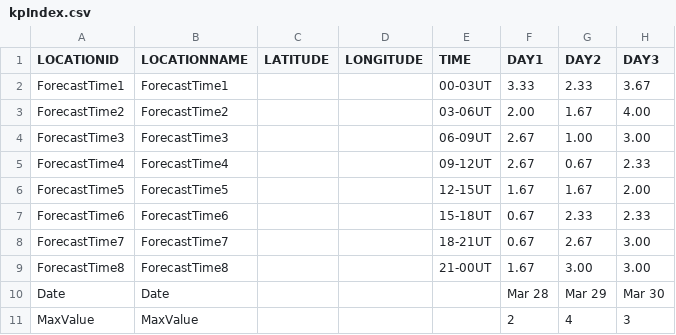
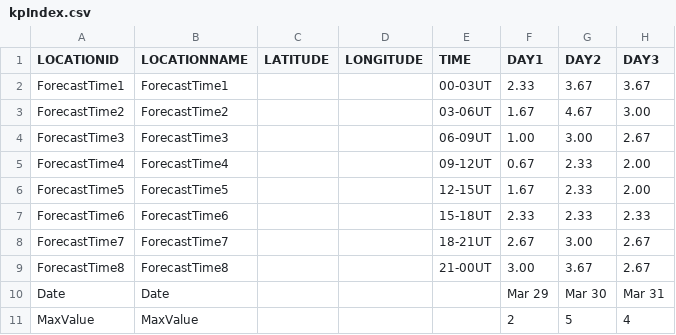
Before and after one commit to theweatherman561/cpcTeleconnectionNavCSV, a CSV file: kpIndex.csv, drawn as a sheet.

Commit message:
updated files

```diff
--- a/kpIndex.csv
+++ b/kpIndex.csv
@@ -1,11 +1,11 @@
 LOCATIONID,LOCATIONNAME,LATITUDE,LONGITUDE,TIME,DAY1,DAY2,DAY3
-ForecastTime1,ForecastTime1,,,00-03UT,3.33,2.33,3.67
-ForecastTime2,ForecastTime2,,,03-06UT,2.00,1.67,4.00
-ForecastTime3,ForecastTime3,,,06-09UT,2.67,1.00,3.00
-ForecastTime4,ForecastTime4,,,09-12UT,2.67,0.67,2.33
-ForecastTime5,ForecastTime5,,,12-15UT,1.67,1.67,2.00
-ForecastTime6,ForecastTime6,,,15-18UT,0.67,2.33,2.33
-ForecastTime7,ForecastTime7,,,18-21UT,0.67,2.67,3.00
-ForecastTime8,ForecastTime8,,,21-00UT,1.67,3.00,3.00
-Date,Date,,,,Mar 28,Mar 29,Mar 30
-MaxValue,MaxValue,,,,2,4,3
+ForecastTime1,ForecastTime1,,,00-03UT,2.33,3.67,3.67
+ForecastTime2,ForecastTime2,,,03-06UT,1.67,4.67,3.00
+ForecastTime3,ForecastTime3,,,06-09UT,1.00,3.00,2.67
+ForecastTime4,ForecastTime4,,,09-12UT,0.67,2.33,2.00
+ForecastTime5,ForecastTime5,,,12-15UT,1.67,2.33,2.00
+ForecastTime6,ForecastTime6,,,15-18UT,2.33,2.33,2.33
+ForecastTime7,ForecastTime7,,,18-21UT,2.67,3.00,2.67
+ForecastTime8,ForecastTime8,,,21-00UT,3.00,3.67,2.67
+Date,Date,,,,Mar 29,Mar 30,Mar 31
+MaxValue,MaxValue,,,,2,5,4
```
